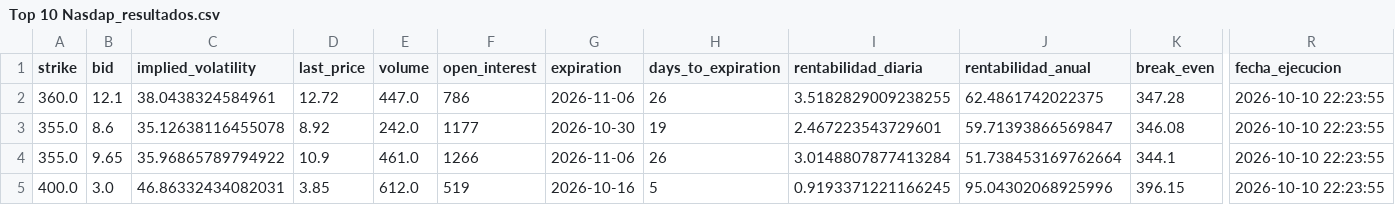
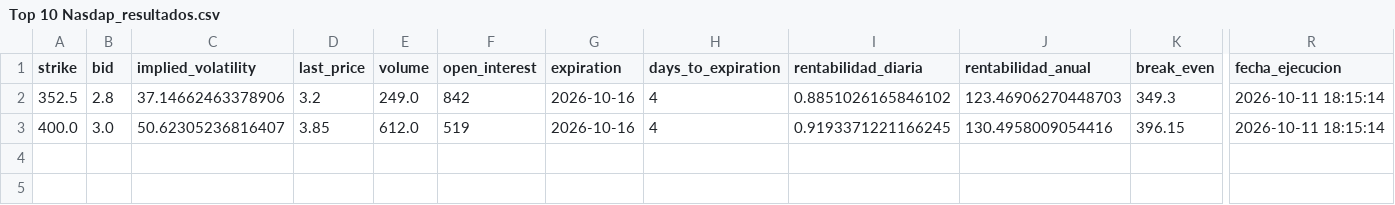
Before and after one commit to rubenm1906/short-put-openai, a CSV file: storage/Top 10 Nasdap_resultados.csv, drawn as a sheet; only a part is shown, gaps mark what is left out; removed rows and columns are numbered as before the commit, all else as after; rows hold the shown columns only; the diff names each change by its address in the sheet, - before the commit and + after, or states it on an @@ line.

Commit message:
Update resultados diarios

```diff
--- a/storage/Top 10 Nasdap_resultados.csv
+++ b/storage/Top 10 Nasdap_resultados.csv
-row 2: 360.0 | 12.1 | 38.0438324584961 | 12.72 | 447.0 | 786 | 2026-11-06 | 26 | 3.5182829009238255 | 62.4861742022375 | 347.28 | 2026-10-10 22:23:55
-row 3: 355.0 | 8.6 | 35.12638116455078 | 8.92 | 242.0 | 1177 | 2026-10-30 | 19 | 2.467223543729601 | 59.71393866569847 | 346.08 | 2026-10-10 22:23:55
-row 4: 355.0 | 9.65 | 35.96865789794922 | 10.9 | 461.0 | 1266 | 2026-11-06 | 26 | 3.0148807877413284 | 51.738453169762664 | 344.1 | 2026-10-10 22:23:55
+row 2: 352.5 | 2.8 | 37.14662463378906 | 3.2 | 249.0 | 842 | 2026-10-16 | 4 | 0.8851026165846102 | 123.46906270448703 | 349.3 | 2026-10-11 18:15:14
-C3 (implied_volatility): 46.86332434082031
+C3 (implied_volatility): 50.62305236816407
-H3 (days_to_expiration): 5
+H3 (days_to_expiration): 4
-J3 (rentabilidad_anual): 95.04302068925996
+J3 (rentabilidad_anual): 130.4958009054416
-R3 (fecha_ejecucion): 2026-10-10 22:23:55
+R3 (fecha_ejecucion): 2026-10-11 18:15:14
```
Also changed, not shown: storage/7_Magnificas_resultados.csv, storage/Shortlist_ruben_resultados.csv, 11 other files.
